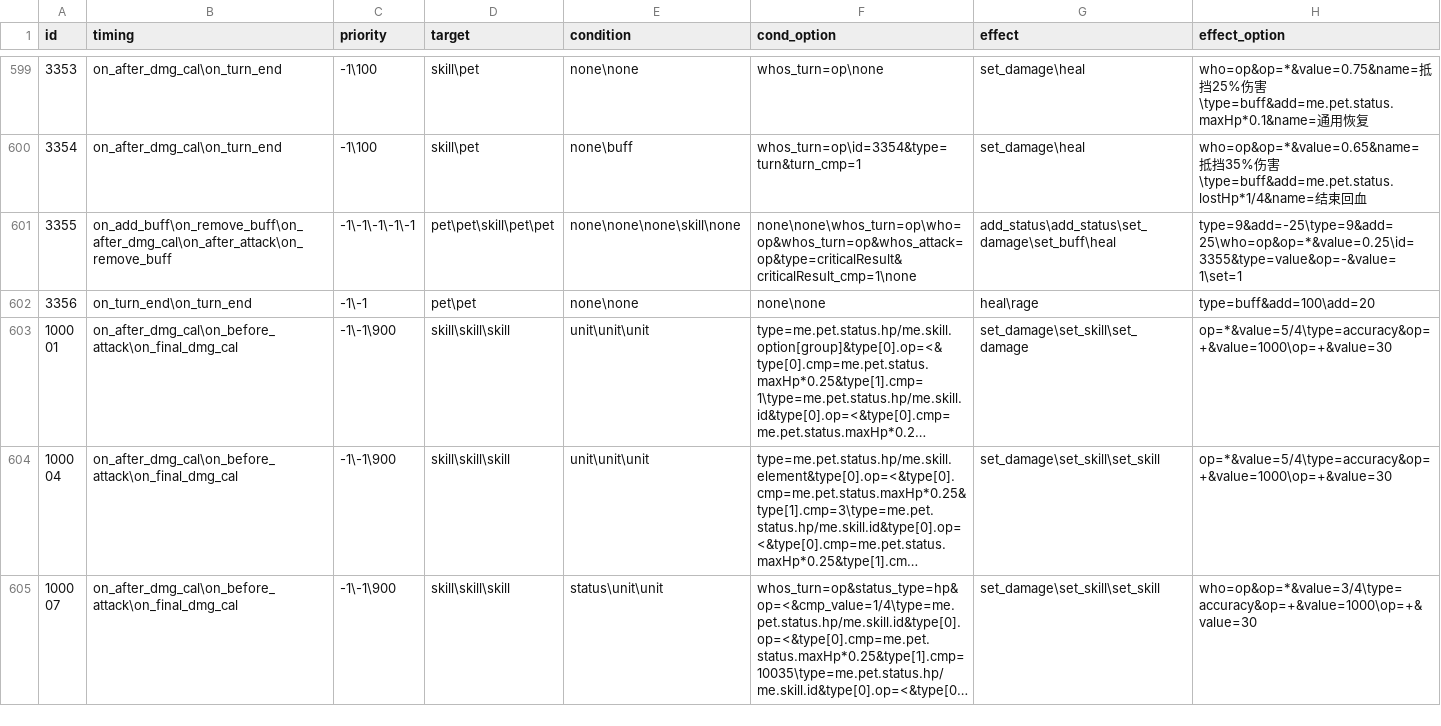
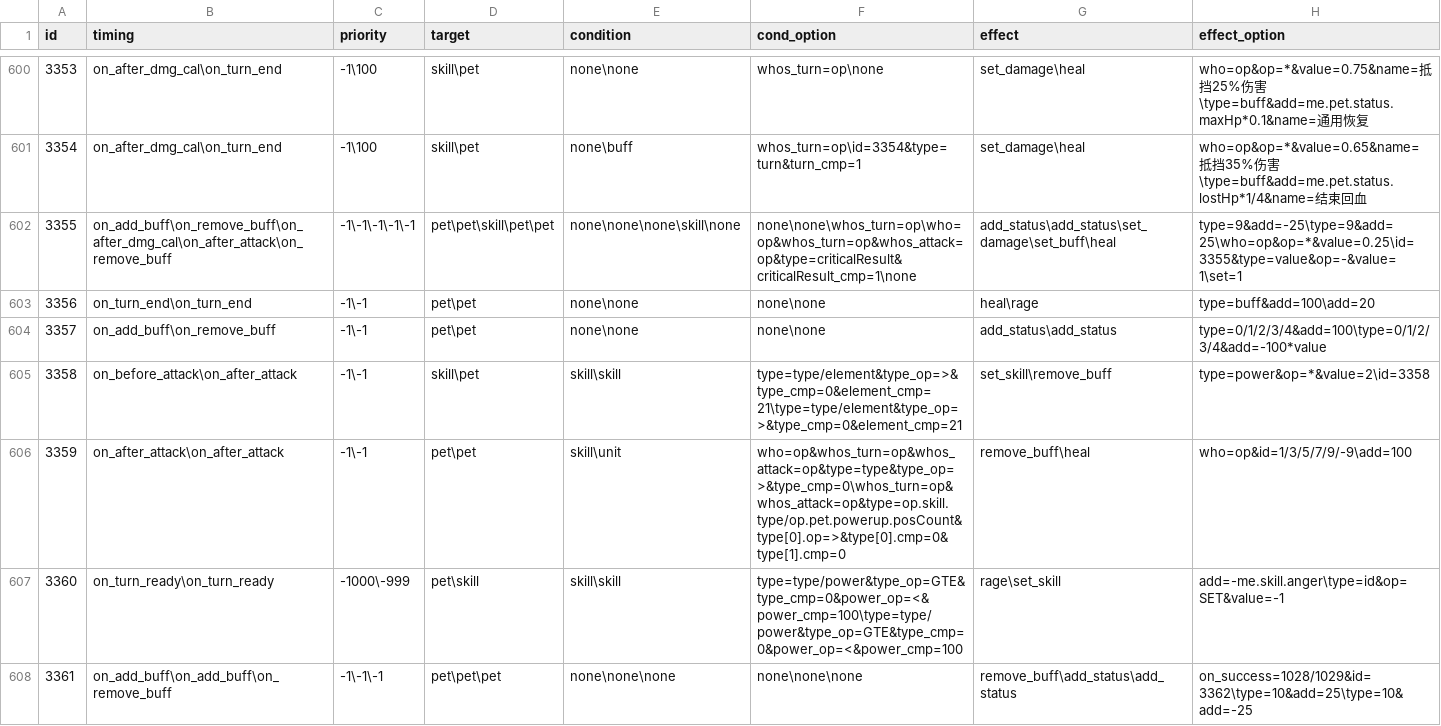
Before and after one commit to Brady29655751/Seer2-Restart-Lite, a CSV file: Assets/Resources/Data/Buffs/effect.csv, drawn as a sheet; only a part is shown, gaps mark what is left out; the shorter side is filled out with more unchanged rows; long unchanged cells end in …; the diff covers the shown part only; the diff names each change by its address in the sheet, - before the commit and + after, or states it on an @@ line.

```diff
--- a/Assets/Resources/Data/Buffs/effect.csv
+++ b/Assets/Resources/Data/Buffs/effect.csv
+row 604: 3357 | on_add_buff\on_remove_buff | -1\-1 | pet\pet | none\none | none\none | add_status\add_status | type=0/1/2/3/4&add=100\type=0/1/2/3/4&add=-100*value
+row 605: 3358 | on_before_attack\on_after_attack | -1\-1 | skill\pet | skill\skill | type=type/element&type_op=>&type_cmp=0&element_cmp=21\type=type/element&type_op=>&type_cmp=0&element_cmp=21 | set_skill\remove_buff | type=power&op=*&value=2\id=3358
+row 606: 3359 | on_after_attack\on_after_attack | -1\-1 | pet\pet | skill\unit | who=op&whos_turn=op&whos_attack=op&type=type&type_op=>&type_cmp=0\whos_turn=op&whos_attack=op&type=op.skill.type/op.pet.powerup.posCount&type[0].op=>&type[0].cmp=0&type[1].cmp=0 | remove_buff\heal | who=op&id=1/3/5/7/9/-9\add=100
+row 607: 3360 | on_turn_ready\on_turn_ready | -1000\-999 | pet\skill | skill\skill | type=type/power&type_op=GTE&type_cmp=0&power_op=<&power_cmp=100\type=type/power&type_op=GTE&type_cmp=0&power_op=<&power_cmp=100 | rage\set_skill | add=-me.skill.anger\type=id&op=SET&value=-1
+row 608: 3361 | on_add_buff\on_add_buff\on_remove_buff | -1\-1\-1 | pet\pet\pet | none\none\none | none\none\none | remove_buff\add_status\add_status | on_success=1028/1029&id=3362\type=10&add=25\type=10&add=-25
```
Also changed, not shown: 15 added rows and 2 edited cells elsewhere in this file, Assets/Resources/Data/Buffs/info.csv, Assets/Resources/Data/Items/info.csv, 53 other files.
